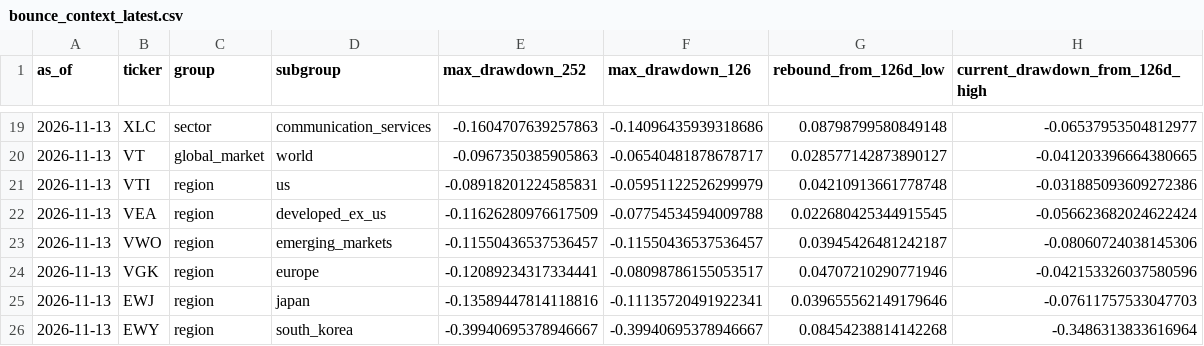
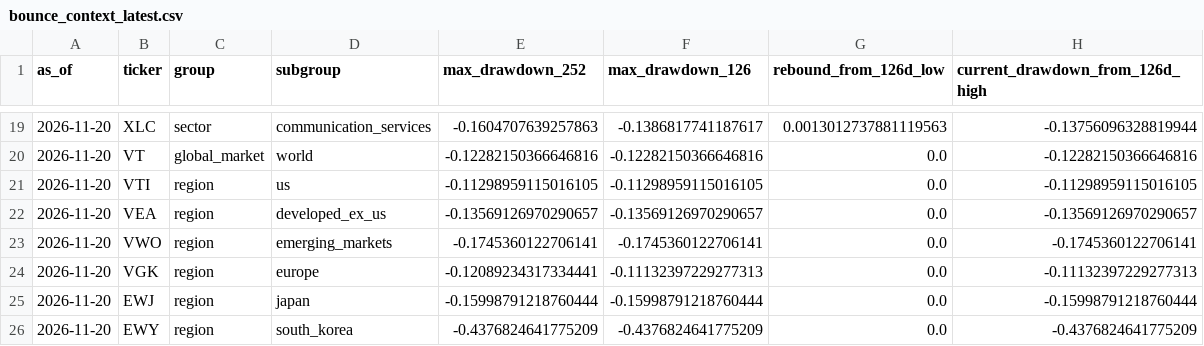
Before and after one commit to horea457/Market-leadership, a CSV file: data/processed/bounce_context_latest.csv, drawn as a sheet; only a part is shown, gaps mark what is left out; the diff covers the shown part only.

```diff
--- a/data/processed/bounce_context_latest.csv
+++ b/data/processed/bounce_context_latest.csv
@@ -19,8 +19,8 @@ as_of,ticker,group,subgroup,max_drawdown_252,max_drawdown_126,rebound_from_126d_
-2026-11-13,XLC,sector,communication_services,-0.1604707639257863,-0.14096435939318686,0.08798799580849148,-0.06537953504812977
-2026-11-13,VT,global_market,world,-0.0967350385905863,-0.06540481878678717,0.028577142873890127,-0.041203396664380665
-2026-11-13,VTI,region,us,-0.08918201224585831,-0.05951122526299979,0.04210913661778748,-0.031885093609272386
-2026-11-13,VEA,region,developed_ex_us,-0.11626280976617509,-0.07754534594009788,0.022680425344915545,-0.056623682024622424
-2026-11-13,VWO,region,emerging_markets,-0.11550436537536457,-0.11550436537536457,0.03945426481242187,-0.08060724038145306
-2026-11-13,VGK,region,europe,-0.12089234317334441,-0.08098786155053517,0.04707210290771946,-0.042153326037580596
-2026-11-13,EWJ,region,japan,-0.13589447814118816,-0.11135720491922341,0.039655562149179646,-0.07611757533047703
-2026-11-13,EWY,region,south_korea,-0.39940695378946667,-0.39940695378946667,0.08454238814142268,-0.3486313833616964
+2026-11-20,XLC,sector,communication_services,-0.1604707639257863,-0.1386817741187617,0.0013012737881119563,-0.13756096328819944
+2026-11-20,VT,global_market,world,-0.12282150366646816,-0.12282150366646816,0.0,-0.12282150366646816
+2026-11-20,VTI,region,us,-0.11298959115016105,-0.11298959115016105,0.0,-0.11298959115016105
+2026-11-20,VEA,region,developed_ex_us,-0.13569126970290657,-0.13569126970290657,0.0,-0.13569126970290657
+2026-11-20,VWO,region,emerging_markets,-0.1745360122706141,-0.1745360122706141,0.0,-0.1745360122706141
+2026-11-20,VGK,region,europe,-0.12089234317334441,-0.11132397229277313,0.0,-0.11132397229277313
+2026-11-20,EWJ,region,japan,-0.15998791218760444,-0.15998791218760444,0.0,-0.15998791218760444
+2026-11-20,EWY,region,south_korea,-0.4376824641775209,-0.4376824641775209,0.0,-0.4376824641775209
```
Also changed, not shown: 81 edited cells elsewhere in this file, data/processed/macro_cycle_latest.csv, data/processed/sector_internal_breadth_latest.csv, 22 other files.
